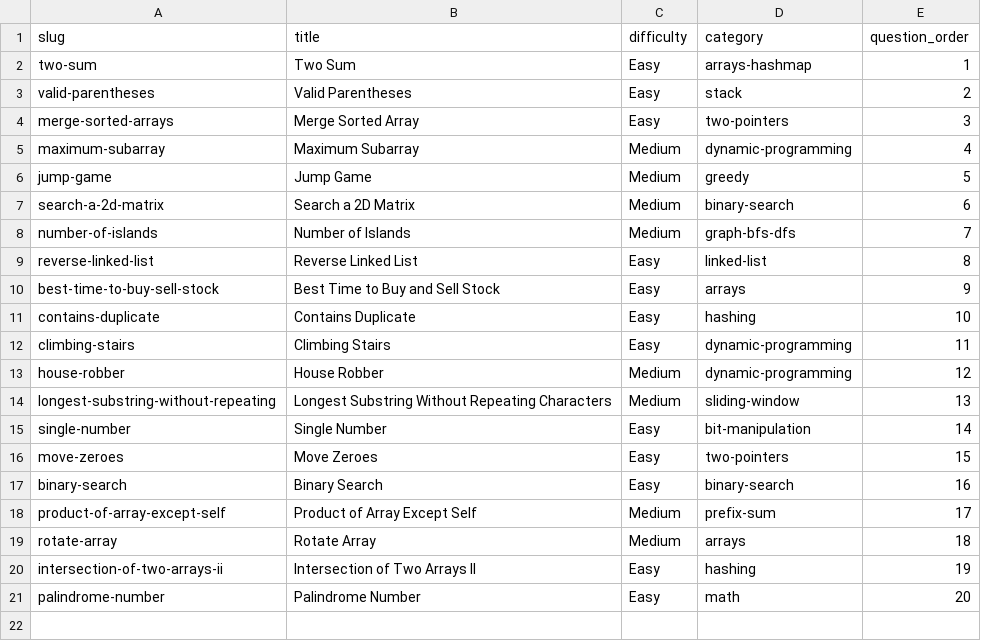
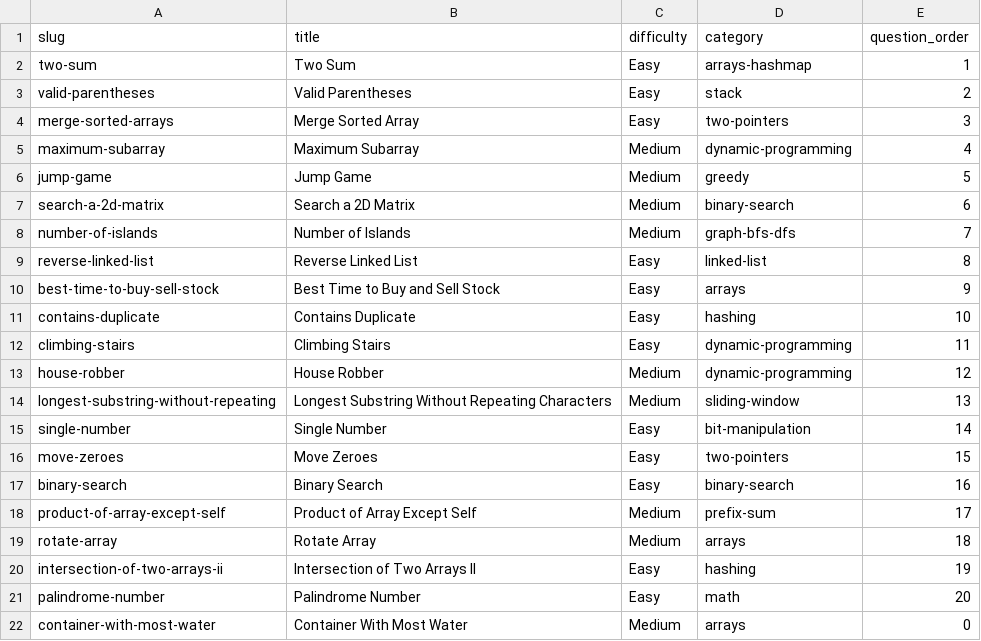
Before and after one commit to Ojas-Srivastava05/resume-optimiser, a CSV file: OA-Forge/data/questions.csv, drawn as a sheet; the diff names each change by its address in the sheet, - before the commit and + after, or states it on an @@ line.

```diff
--- a/OA-Forge/data/questions.csv
+++ b/OA-Forge/data/questions.csv
+row 22: container-with-most-water | Container With Most Water | Medium | arrays | 0
```
Also changed, not shown: OA-Forge/data/test-cases.csv, 13 other files.
